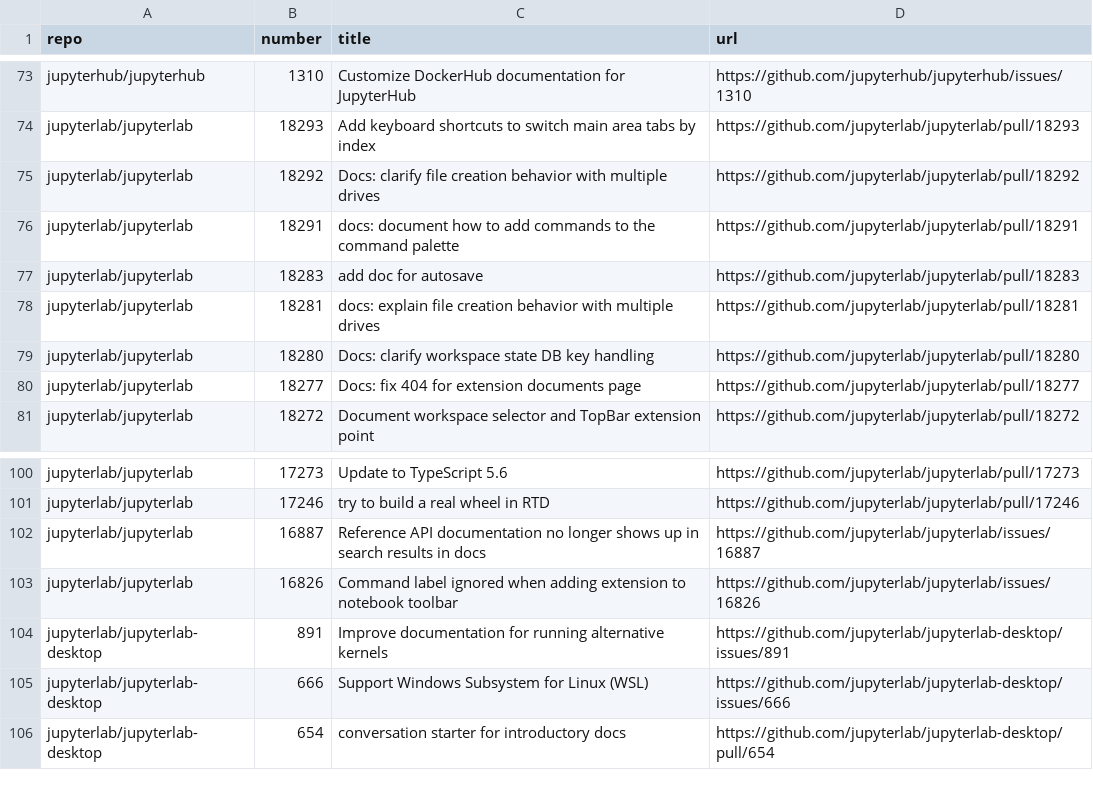
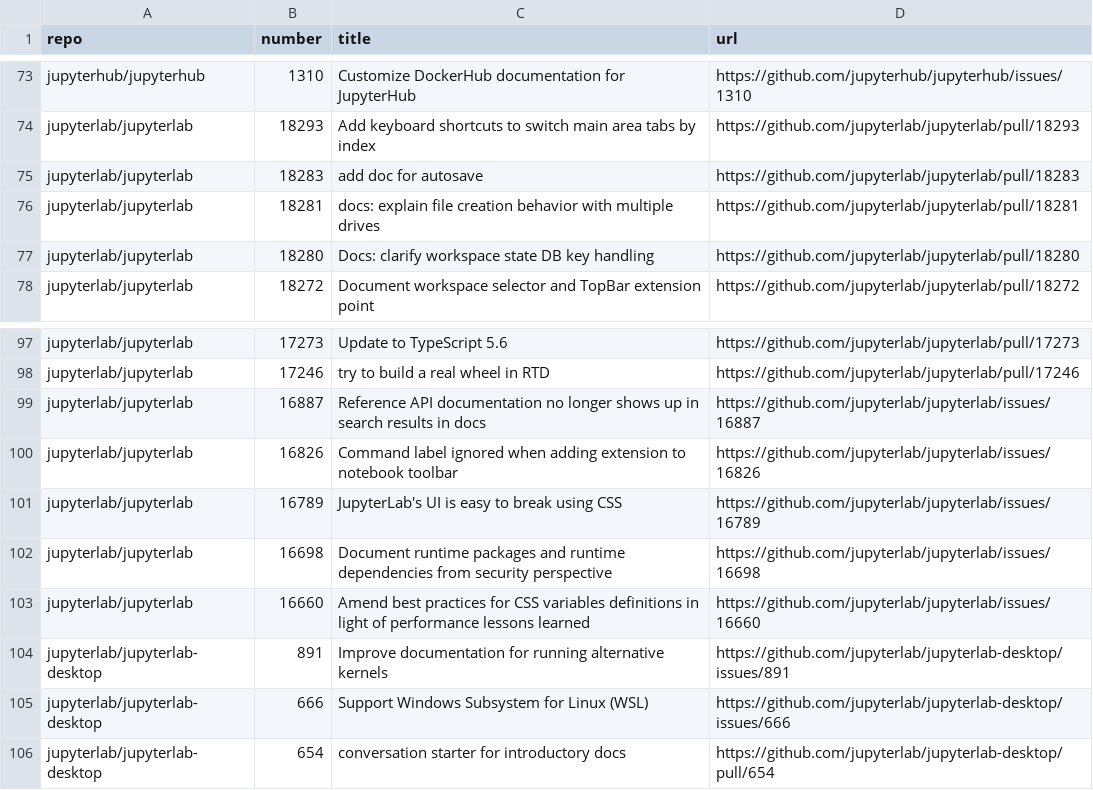
Before and after one commit to chbrandt/jupyter-docs-test, a CSV file: issues.csv, drawn as a sheet; only a part is shown, gaps mark what is left out; removed rows and columns are numbered as before the commit, all else as after; the diff names each change by its address in the sheet, - before the commit and + after, or states it on an @@ line.

```diff
--- a/issues.csv
+++ b/issues.csv
-row 75: jupyterlab/jupyterlab | 18292 | Docs: clarify file creation behavior with multiple drives | https://github.com/jupyterlab/jupyterlab/pull/18292
-row 76: jupyterlab/jupyterlab | 18291 | docs: document how to add commands to the command palette | https://github.com/jupyterlab/jupyterlab/pull/18291
-row 80: jupyterlab/jupyterlab | 18277 | Docs: fix 404 for extension documents page | https://github.com/jupyterlab/jupyterlab/pull/18277
+row 101: jupyterlab/jupyterlab | 16789 | JupyterLab's UI is easy to break using CSS | https://github.com/jupyterlab/jupyterlab/issues/16789
+row 102: jupyterlab/jupyterlab | 16698 | Document runtime packages and runtime dependencies from security perspective | https://github.com/jupyterlab/jupyterlab/issues/16698
+row 103: jupyterlab/jupyterlab | 16660 | Amend best practices for CSS variables definitions in light of performance lessons learned | https://github.com/jupyterlab/jupyterlab/issues/16660
```
Also changed, not shown: 1 other file.
